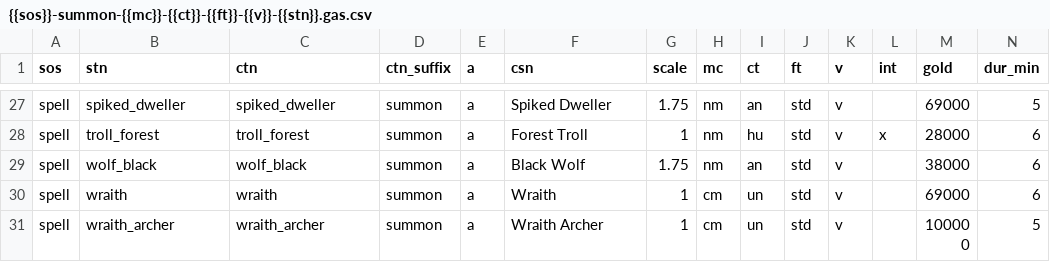
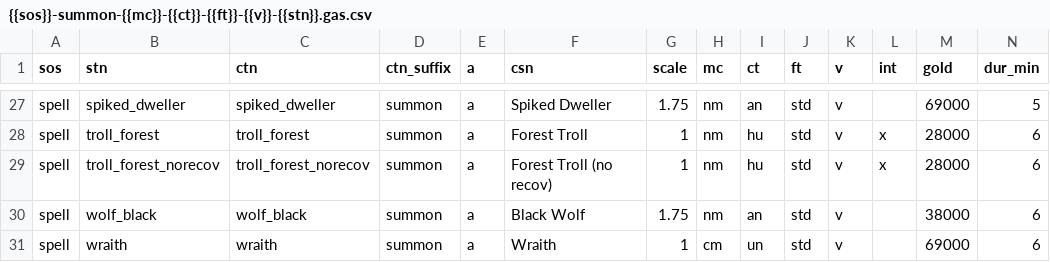
Before and after one commit to foerstj/sumcol, a CSV file: gaspy/jinja/sumcol-demo/summons/{{sos}}-summon-{{mc}}-{{ct}}-{{ft}}-{{v}}-{{stn}}.gas.csv, drawn as a sheet; only a part is shown, gaps mark what is left out; the shorter side is filled out with more unchanged rows; rows hold the shown columns only; the diff names each change by its address in the sheet, - before the commit and + after, or states it on an @@ line.

Commit message:
Add a Forest Troll replica that has no recov

```diff
--- a/gaspy/jinja/sumcol-demo/summons/{{sos}}-summon-{{mc}}-{{ct}}-{{ft}}-{{v}}-{{stn}}.gas.csv
+++ b/gaspy/jinja/sumcol-demo/summons/{{sos}}-summon-{{mc}}-{{ct}}-{{ft}}-{{v}}-{{stn}}.gas.csv
+row 29: spell | troll_forest_norecov | troll_forest_norecov | summon | a | Forest Troll (no recov) | 1 | nm | hu | std | v | x | 28000 | 6
```
Also changed, not shown: 3 other files.
